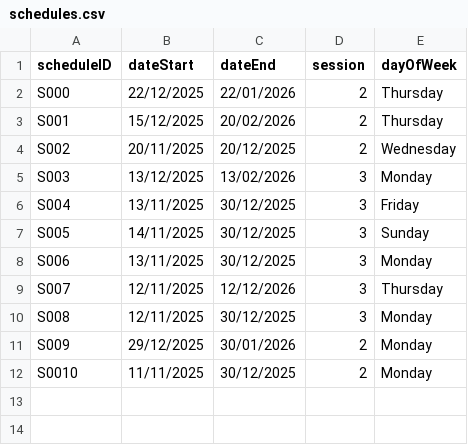
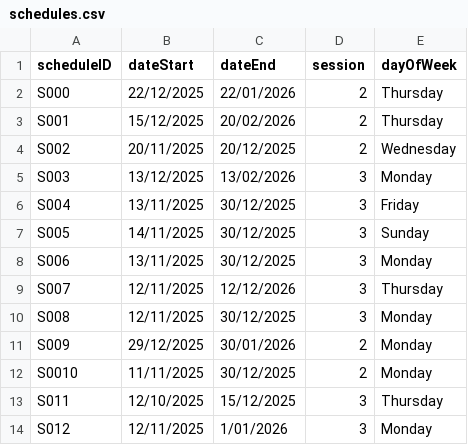
Before and after one commit to Giang-Bui-8426/CNPM, a CSV file: data/schedules.csv, drawn as a sheet; the diff names each change by its address in the sheet, - before the commit and + after, or states it on an @@ line.

```diff
--- a/data/schedules.csv
+++ b/data/schedules.csv
+row 13: S011 | 12/10/2025 | 15/12/2025 | 3 | Thursday
+row 14: S012 | 12/11/2025 | 1/01/2026 | 3 | Monday
```
Also changed, not shown: data/classes.csv, data/students.csv, 7 other files.
